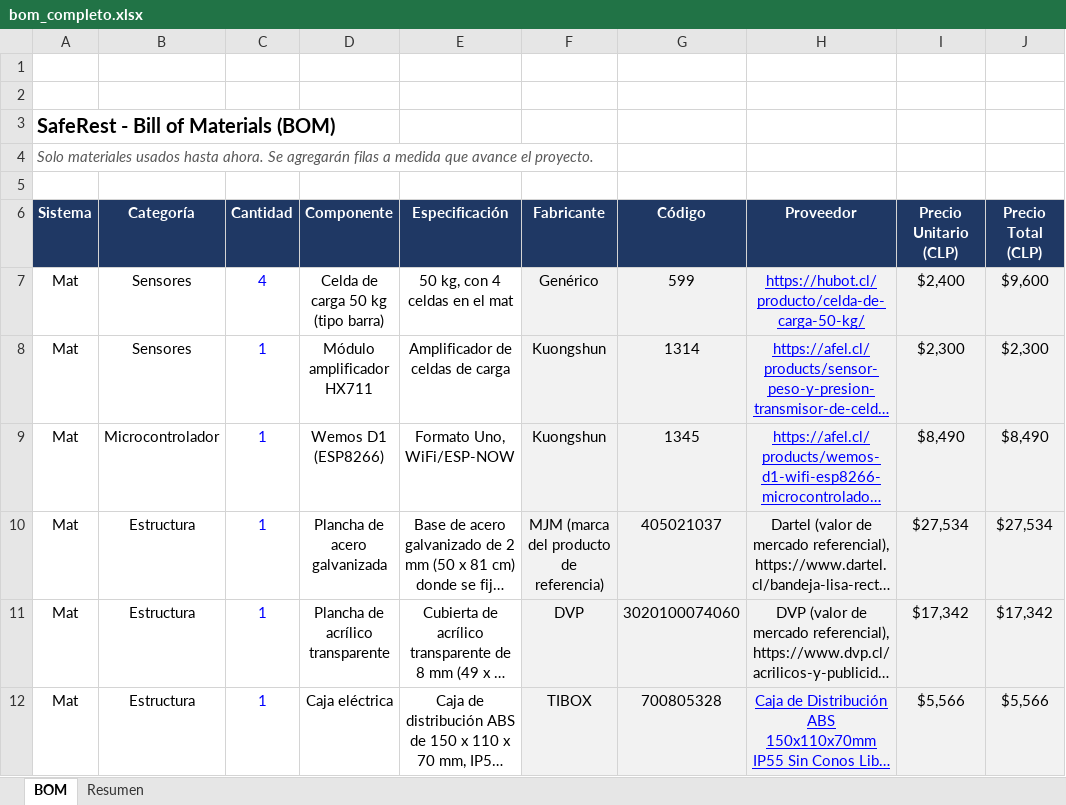
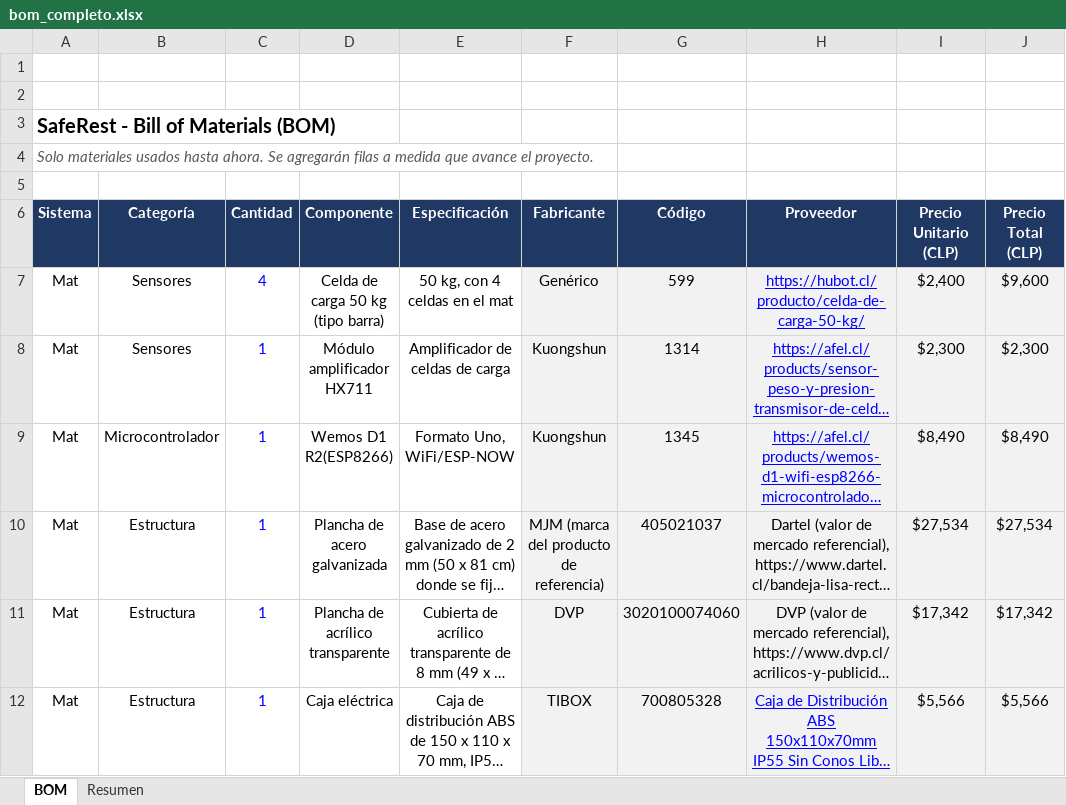
Before and after one commit to Josefarc/TEI-201-Secci-n-4-Grupo-9, an Excel workbook: hardware/bom/bom_completo.xlsx, sheet BOM, drawn as a sheet; only a part is shown; long unchanged cells end in …; values as stored, in another font and other column widths than the file's, no borders; the diff names each change by its address in the sheet, - before the commit and + after, or states it on an @@ line.

```diff
--- a/hardware/bom/bom_completo.xlsx (sheet BOM)
+++ b/hardware/bom/bom_completo.xlsx (sheet BOM)
-D9 (Componente): Wemos D1 (ESP8266)
+D9 (Componente): Wemos D1 R2(ESP8266)
```
Also changed, not shown: 1 other file.
